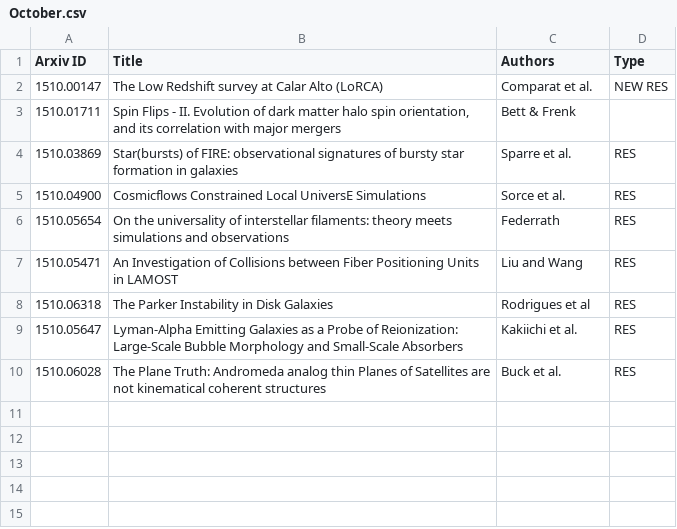
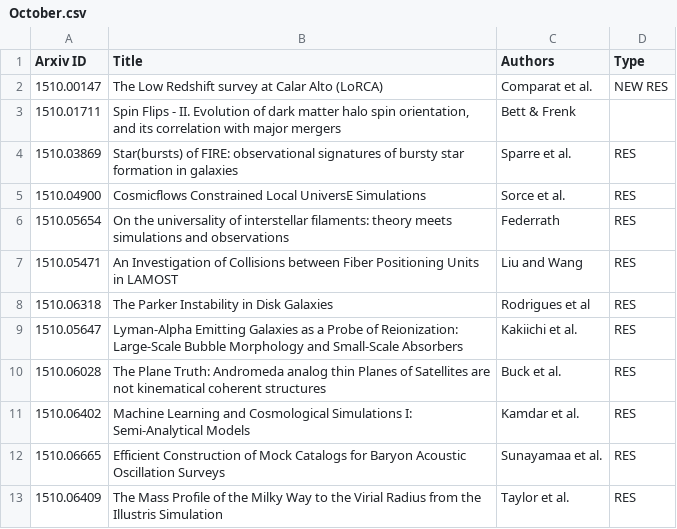
Before and after one commit to forero/arXiv, a CSV file: 2015/October.csv, drawn as a sheet.

Commit message:
23

```diff
--- a/2015/October.csv
+++ b/2015/October.csv
@@ -10 +10,4 @@ Arxiv ID, Title, Authors, Type
 1510.06028, "The Plane Truth: Andromeda analog thin Planes of Satellites are not kinematical coherent structures", Buck et al., RES
+1510.06402, "Machine Learning and Cosmological Simulations I: Semi-Analytical Models", Kamdar et al., RES
+1510.06665, "Efficient Construction of Mock Catalogs for Baryon Acoustic Oscillation Surveys", Sunayamaa et al., RES
+1510.06409, "The Mass Profile of the Milky Way to the Virial Radius from the Illustris Simulation", Taylor et al., RES
```
